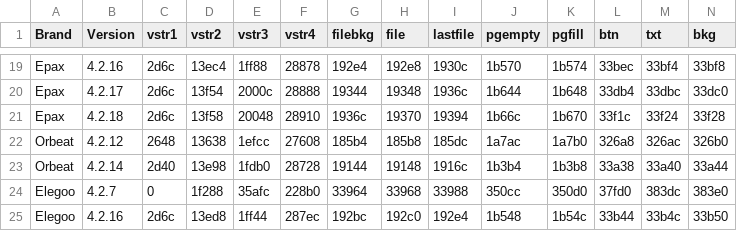
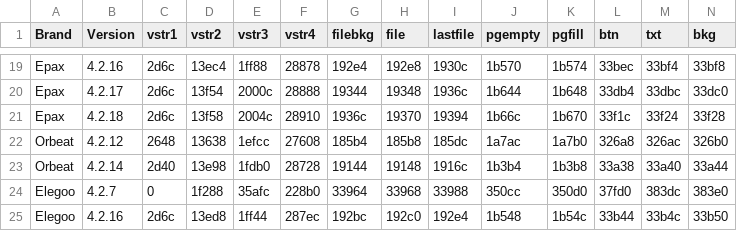
Before and after one commit to Photonsters/FW_Tools, a CSV file: FWcolorEditor/FWdata.csv, drawn as a sheet; only a part is shown, gaps mark what is left out.

```diff
--- a/FWcolorEditor/FWdata.csv
+++ b/FWcolorEditor/FWdata.csv
@@ -20,3 +20,3 @@ Epax,4.2.16,2d6c,13ec4,1ff88,28878,192e4,192e8,1930c,1b570,1b574,33bec,33bf4,33b
 Epax,4.2.17,2d6c,13f54,2000c,28888,19344,19348,1936c,1b644,1b648,33db4,33dbc,33dc0
-Epax,4.2.18,2d6c,13f58,20048,28910,1936c,19370,19394,1b66c,1b670,33f1c,33f24,33f28
+Epax,4.2.18,2d6c,13f58,2004c,28910,1936c,19370,19394,1b66c,1b670,33f1c,33f24,33f28
 Orbeat,4.2.12,2648,13638,1efcc,27608,185b4,185b8,185dc,1a7ac,1a7b0,326a8,326ac,326b0
```
Also changed, not shown: 1 other file.
